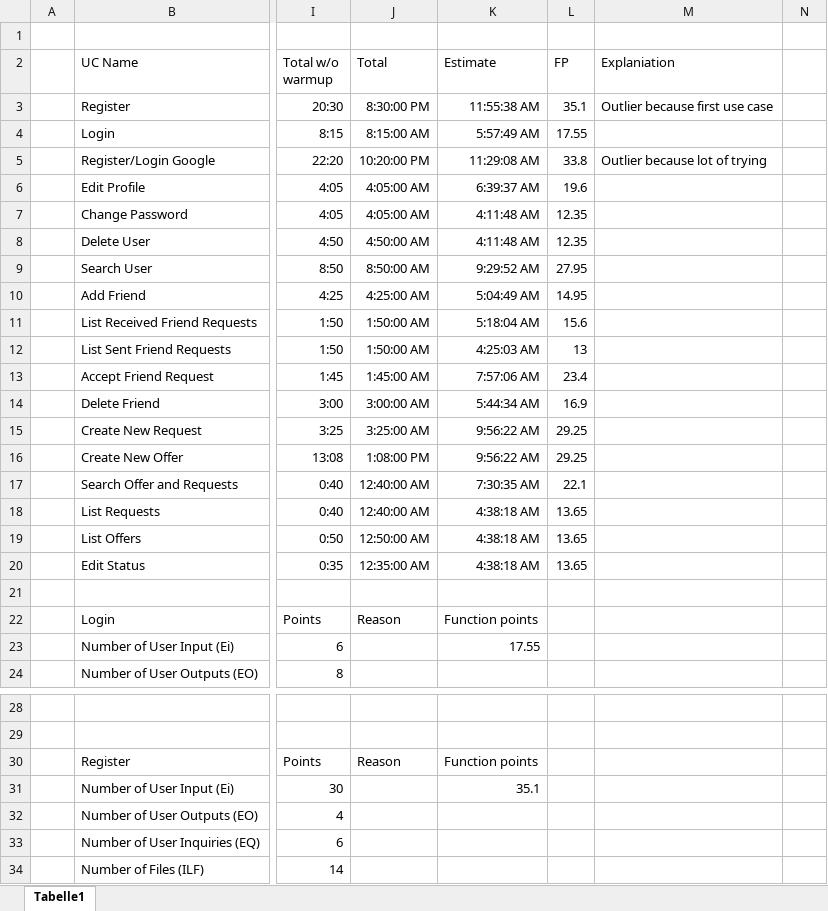
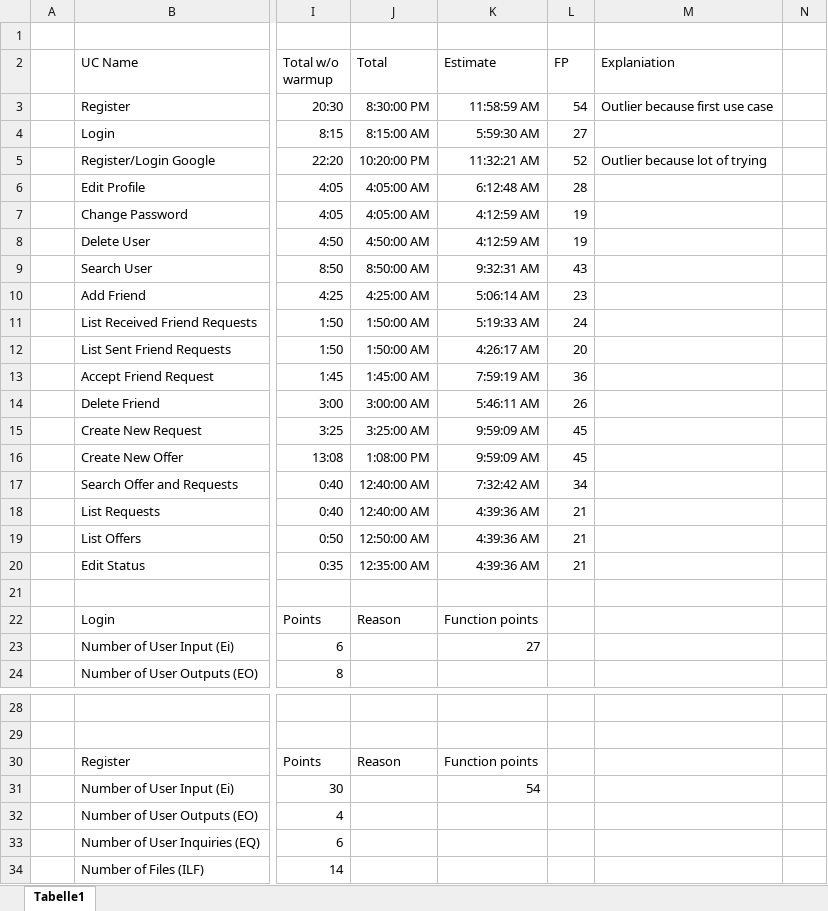
Before and after one commit to WMerk/vnvDoc, an Excel workbook: doc/FP.xlsx, sheet Tabelle1, drawn as a sheet; only a part is shown, gaps mark what is left out; values as stored, in another font and other column widths than the file's, no borders; charts and pictures and table styles not drawn; the diff covers the shown part only; the diff names each change by its address in the sheet, - before the commit and + after, or states it on an @@ line.

```diff
--- a/doc/FP.xlsx (sheet Tabelle1)
+++ b/doc/FP.xlsx (sheet Tabelle1)
-K3 (Estimate): 11:55:38 AM
+K3 (Estimate): 11:58:59 AM
-L3 (FP): 35.1
+L3 (FP): 54
-K4 (Estimate): 5:57:49 AM
+K4 (Estimate): 5:59:30 AM
-L4 (FP): 17.55
+L4 (FP): 27
-K5 (Estimate): 11:29:08 AM
+K5 (Estimate): 11:32:21 AM
-L5 (FP): 33.8
+L5 (FP): 52
-K6 (Estimate): 6:39:37 AM
+K6 (Estimate): 6:12:48 AM
-L6 (FP): 19.6
+L6 (FP): 28
-K7:K8 (Estimate): 4:11:48 AM
+K7:K8 (Estimate): 4:12:59 AM
-L7:L8 (FP): 12.35
+L7:L8 (FP): 19
-K9 (Estimate): 9:29:52 AM
+K9 (Estimate): 9:32:31 AM
-L9 (FP): 27.95
+L9 (FP): 43
-K10 (Estimate): 5:04:49 AM
+K10 (Estimate): 5:06:14 AM
-L10 (FP): 14.95
+L10 (FP): 23
-K11 (Estimate): 5:18:04 AM
+K11 (Estimate): 5:19:33 AM
-L11 (FP): 15.6
+L11 (FP): 24
-K12 (Estimate): 4:25:03 AM
+K12 (Estimate): 4:26:17 AM
-L12 (FP): 13
+L12 (FP): 20
-K13 (Estimate): 7:57:06 AM
+K13 (Estimate): 7:59:19 AM
-L13 (FP): 23.4
+L13 (FP): 36
-K14 (Estimate): 5:44:34 AM
+K14 (Estimate): 5:46:11 AM
-L14 (FP): 16.9
+L14 (FP): 26
-K15:K16 (Estimate): 9:56:22 AM
+K15:K16 (Estimate): 9:59:09 AM
-L15:L16 (FP): 29.25
+L15:L16 (FP): 45
-K17 (Estimate): 7:30:35 AM
+K17 (Estimate): 7:32:42 AM
-L17 (FP): 22.1
+L17 (FP): 34
-K18:K20 (Estimate): 4:38:18 AM
+K18:K20 (Estimate): 4:39:36 AM
-L18:L20 (FP): 13.65
+L18:L20 (FP): 21
-K23 (Estimate): 17.55
+K23 (Estimate): 27
-K31 (Estimate): 35.1
+K31 (Estimate): 54
```
Also changed, not shown: 1 added row, 1 removed row and 20 edited cells elsewhere in this sheet, charts or pictures, 1 other file.
